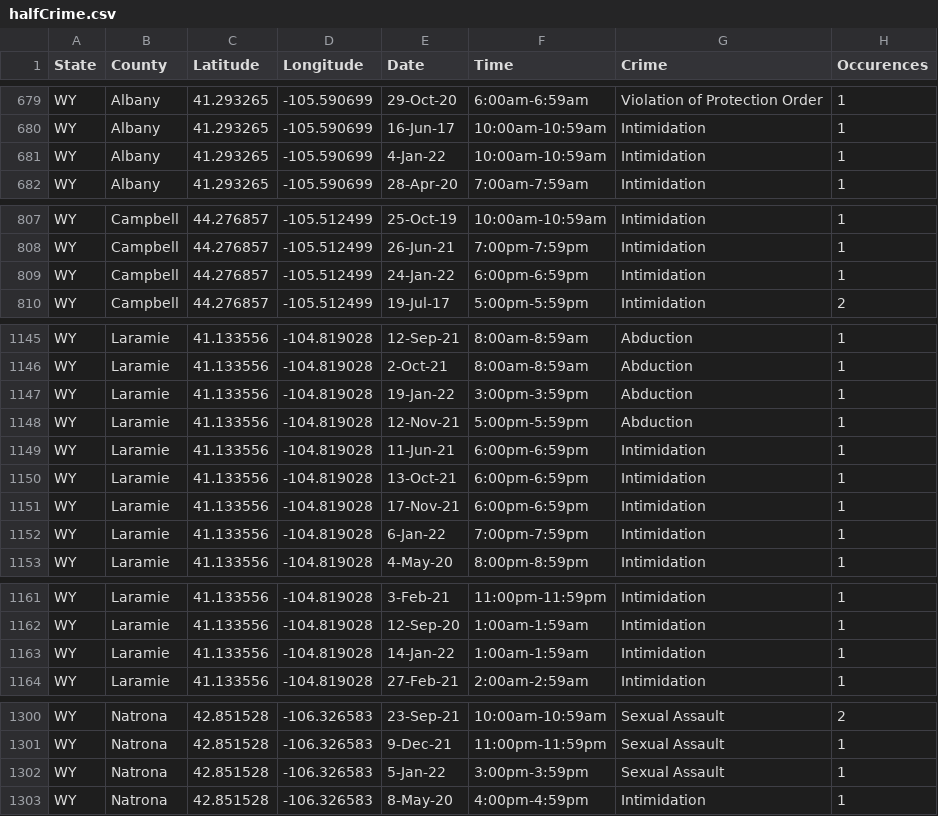
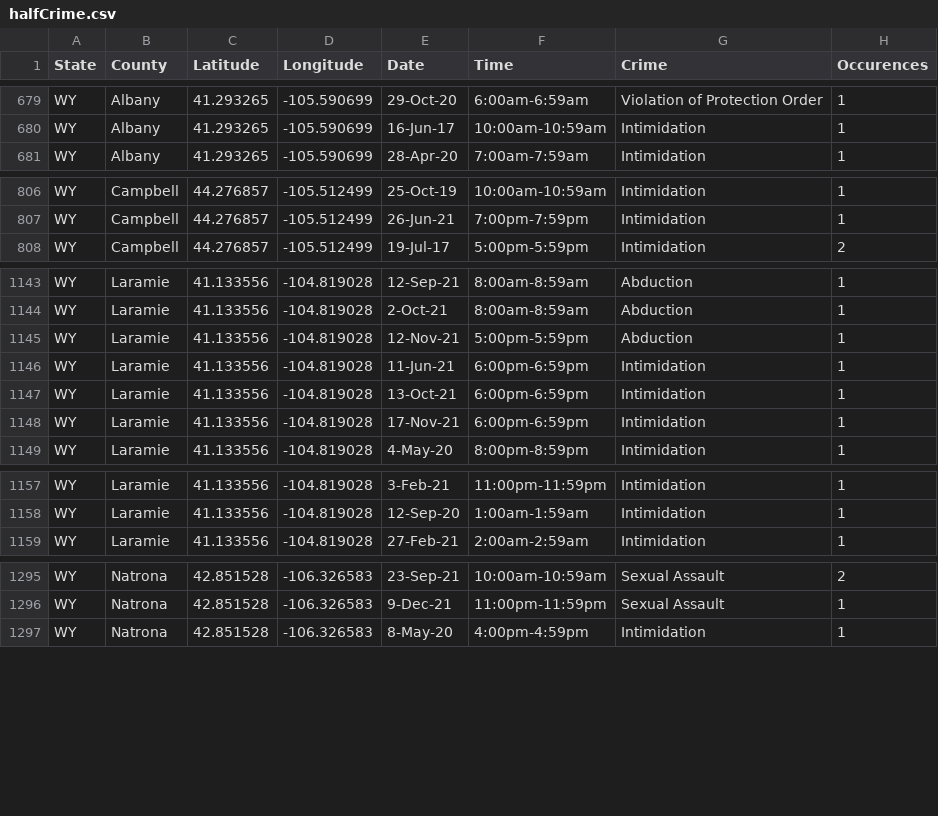
Before and after one commit to 2018chutson/HT-Solutions, a CSV file: halfCrime.csv, drawn as a sheet; only a part is shown, gaps mark what is left out; the diff covers the shown part only; the diff names each change by its address in the sheet, - before the commit and + after, or states it on an @@ line.

```diff
--- a/halfCrime.csv
+++ b/halfCrime.csv
-row 681: WY | Albany | 41.293265 | -105.590699 | 4-Jan-22 | 10:00am-10:59am | Intimidation | 1
-row 809: WY | Campbell | 44.276857 | -105.512499 | 24-Jan-22 | 6:00pm-6:59pm | Intimidation | 1
-row 1147: WY | Laramie | 41.133556 | -104.819028 | 19-Jan-22 | 3:00pm-3:59pm | Abduction | 1
-row 1152: WY | Laramie | 41.133556 | -104.819028 | 6-Jan-22 | 7:00pm-7:59pm | Intimidation | 1
-row 1163: WY | Laramie | 41.133556 | -104.819028 | 14-Jan-22 | 1:00am-1:59am | Intimidation | 1
-row 1302: WY | Natrona | 42.851528 | -106.326583 | 5-Jan-22 | 3:00pm-3:59pm | Sexual Assault | 1
```
Also changed, not shown: 2 removed rows elsewhere in this file, PredictionTemplate.csv, 11 other files.
